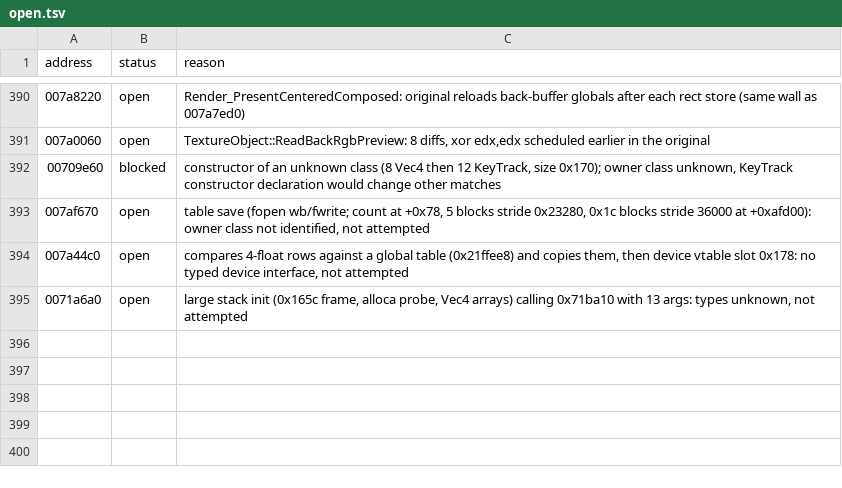
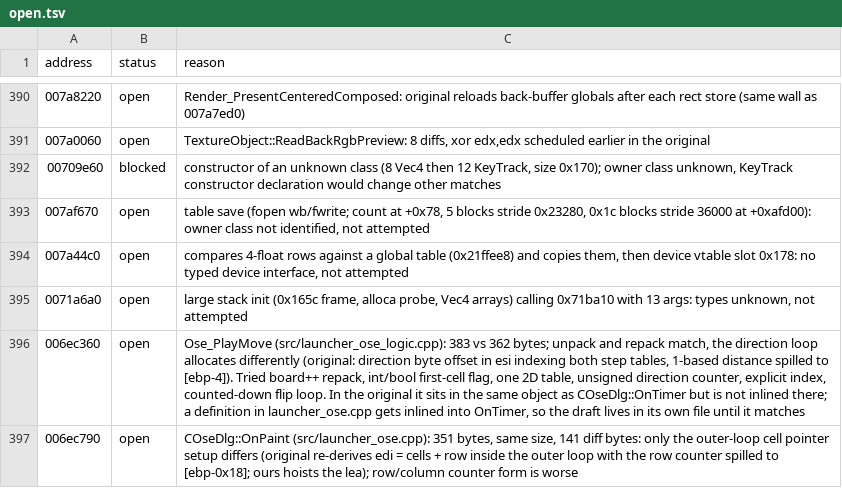
Before and after one commit to ObeseCatLord/Gurumin-Decompilation, a TSV file: decomp_en/open.tsv, drawn as a sheet; only a part is shown, gaps mark what is left out; the diff names each change by its address in the sheet, - before the commit and + after, or states it on an @@ line.

```diff
--- a/decomp_en/open.tsv
+++ b/decomp_en/open.tsv
+row 396: 006ec360 | open | Ose_PlayMove (src/launcher_ose_logic.cpp): 383 vs 362 bytes; unpack and repack match, the direction loop allocates differently (original: direction byte offset in esi indexing both step tables, 1-based distance spilled to [ebp-4]). Tried board++ repack, int/bool first-cell flag, one 2D table, unsigned direction counter, explicit index, counted-down flip loop. In the original it sits in the same object as COseDlg::OnTimer but is not inlined there; a definition in launcher_ose.cpp gets inlined into OnTimer, so the draft lives in its own file until it matches
+row 397: 006ec790 | open | COseDlg::OnPaint (src/launcher_ose.cpp): 351 bytes, same size, 141 diff bytes: only the outer-loop cell pointer setup differs (original re-derives edi = cells + row inside the outer loop with the row counter spilled to [ebp-0x18]; ours hoists the lea); row/column counter form is worse
```
Also changed, not shown: decomp_en/obj_symbols.tsv, 3 other files.
